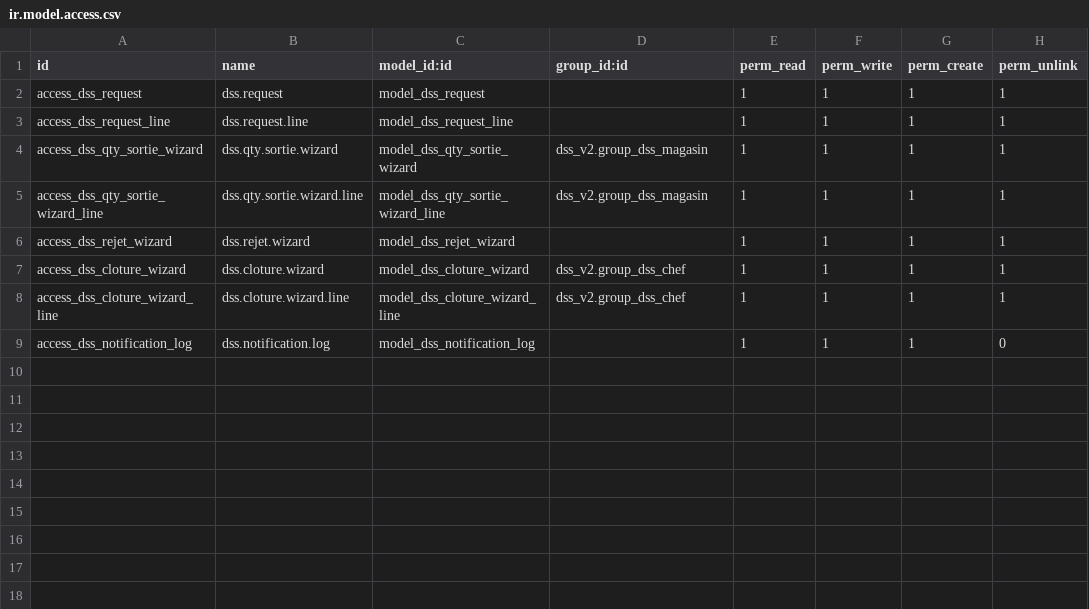
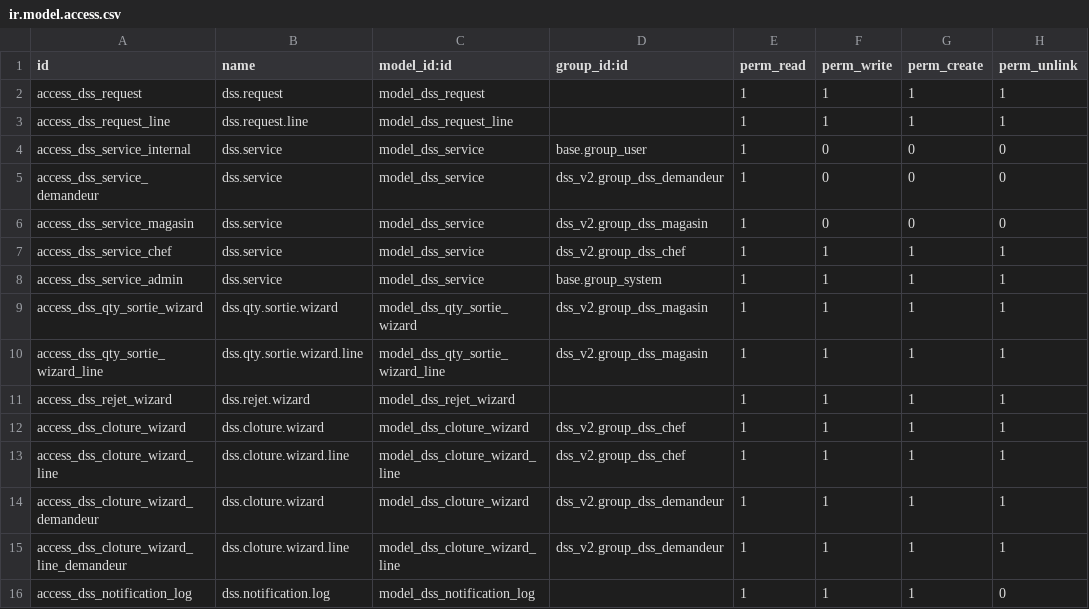
Before and after one commit to TiavinaArmel/DSS_V2_BLUELINE, a CSV file: security/ir.model.access.csv, drawn as a sheet; the diff names each change by its address in the sheet, - before the commit and + after, or states it on an @@ line.

```diff
--- a/security/ir.model.access.csv
+++ b/security/ir.model.access.csv
+row 4: access_dss_service_internal | dss.service | model_dss_service | base.group_user | 1 | 0 | 0 | 0
+row 5: access_dss_service_demandeur | dss.service | model_dss_service | dss_v2.group_dss_demandeur | 1 | 0 | 0 | 0
+row 6: access_dss_service_magasin | dss.service | model_dss_service | dss_v2.group_dss_magasin | 1 | 0 | 0 | 0
+row 7: access_dss_service_chef | dss.service | model_dss_service | dss_v2.group_dss_chef | 1 | 1 | 1 | 1
+row 8: access_dss_service_admin | dss.service | model_dss_service | base.group_system | 1 | 1 | 1 | 1
+row 14: access_dss_cloture_wizard_demandeur | dss.cloture.wizard | model_dss_cloture_wizard | dss_v2.group_dss_demandeur | 1 | 1 | 1 | 1
+row 15: access_dss_cloture_wizard_line_demandeur | dss.cloture.wizard.line | model_dss_cloture_wizard_line | dss_v2.group_dss_demandeur | 1 | 1 | 1 | 1
```
Also changed, not shown: 23 other files.
